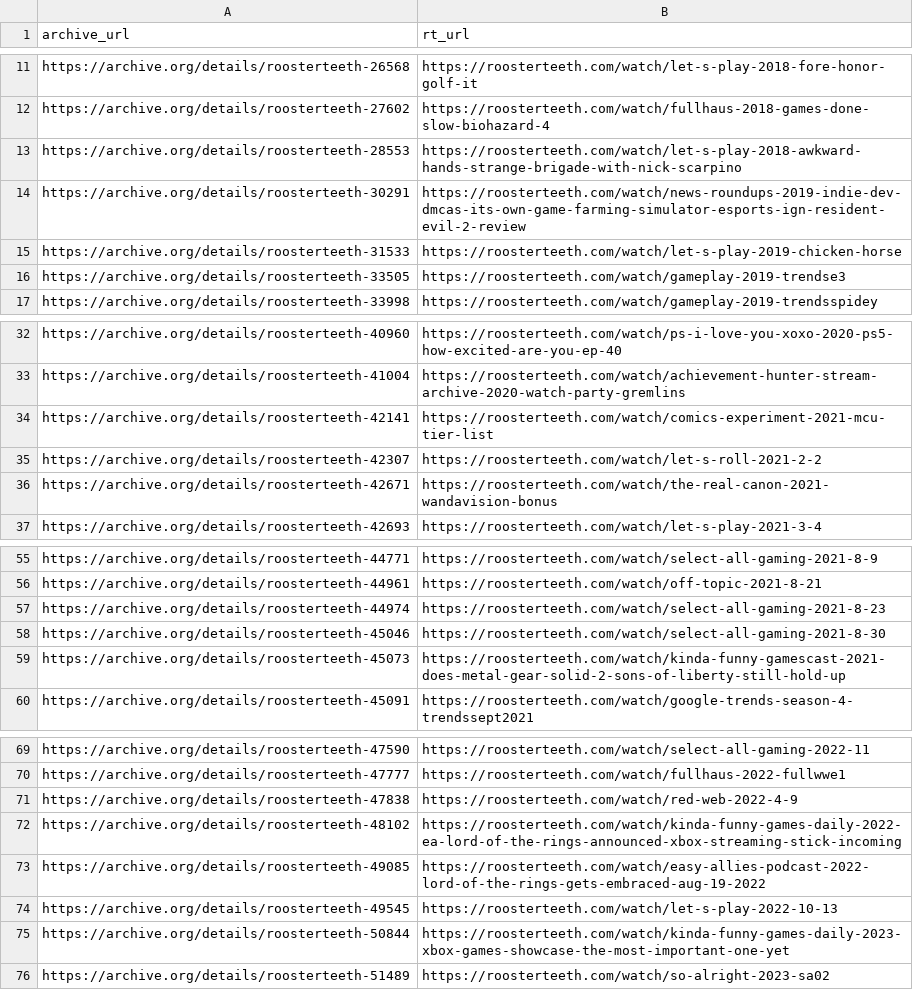
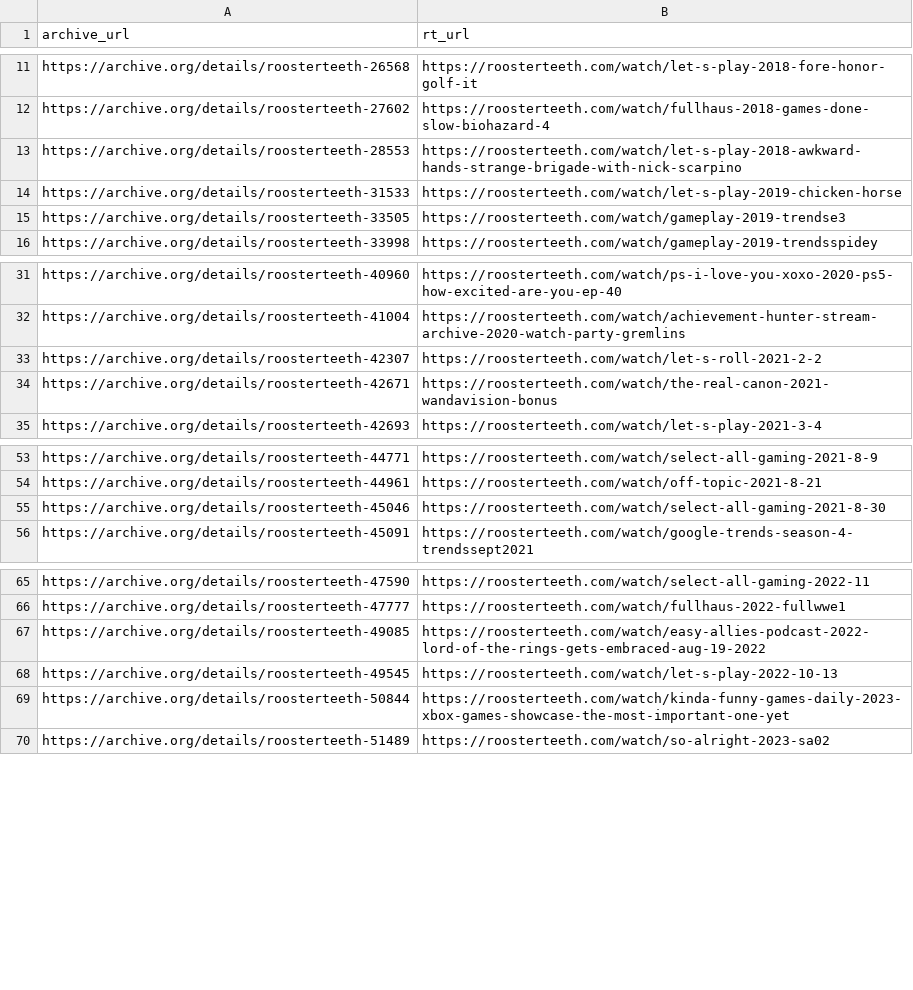
Before and after one commit to shiruken/rt-archive, a CSV file: data/incomplete_urls.csv, drawn as a sheet; only a part is shown, gaps mark what is left out.

```diff
--- a/data/incomplete_urls.csv
+++ b/data/incomplete_urls.csv
@@ -13,3 +13,2 @@ https://archive.org/details/roosterteeth-27602,https://roosterteeth.com/watch/fu
 https://archive.org/details/roosterteeth-28553,https://roosterteeth.com/watch/let-s-play-2018-awkward-hands-strange-brigade-with-nick-scarpino
-https://archive.org/details/roosterteeth-30291,https://roosterteeth.com/watch/news-roundups-2019-indie-dev-dmcas-its-own-game-farming-simulator-esports-ign-resident-evil-2-review
 https://archive.org/details/roosterteeth-31533,https://roosterteeth.com/watch/let-s-play-2019-chicken-horse
@@ -33,3 +32,2 @@ https://archive.org/details/roosterteeth-40960,https://roosterteeth.com/watch/ps
 https://archive.org/details/roosterteeth-41004,https://roosterteeth.com/watch/achievement-hunter-stream-archive-2020-watch-party-gremlins
-https://archive.org/details/roosterteeth-42141,https://roosterteeth.com/watch/comics-experiment-2021-mcu-tier-list
 https://archive.org/details/roosterteeth-42307,https://roosterteeth.com/watch/let-s-roll-2021-2-2
@@ -56,5 +54,3 @@ https://archive.org/details/roosterteeth-44771,https://roosterteeth.com/watch/se
 https://archive.org/details/roosterteeth-44961,https://roosterteeth.com/watch/off-topic-2021-8-21
-https://archive.org/details/roosterteeth-44974,https://roosterteeth.com/watch/select-all-gaming-2021-8-23
 https://archive.org/details/roosterteeth-45046,https://roosterteeth.com/watch/select-all-gaming-2021-8-30
-https://archive.org/details/roosterteeth-45073,https://roosterteeth.com/watch/kinda-funny-gamescast-2021-does-metal-gear-solid-2-sons-of-liberty-still-hold-up
 https://archive.org/details/roosterteeth-45091,https://roosterteeth.com/watch/google-trends-season-4-trendssept2021
@@ -70,4 +66,2 @@ https://archive.org/details/roosterteeth-47590,https://roosterteeth.com/watch/se
 https://archive.org/details/roosterteeth-47777,https://roosterteeth.com/watch/fullhaus-2022-fullwwe1
-https://archive.org/details/roosterteeth-47838,https://roosterteeth.com/watch/red-web-2022-4-9
-https://archive.org/details/roosterteeth-48102,https://roosterteeth.com/watch/kinda-funny-games-daily-2022-ea-lord-of-the-rings-announced-xbox-streaming-stick-incoming
 https://archive.org/details/roosterteeth-49085,https://roosterteeth.com/watch/easy-allies-podcast-2022-lord-of-the-rings-gets-embraced-aug-19-2022
```
Also changed, not shown: 10 other files.
